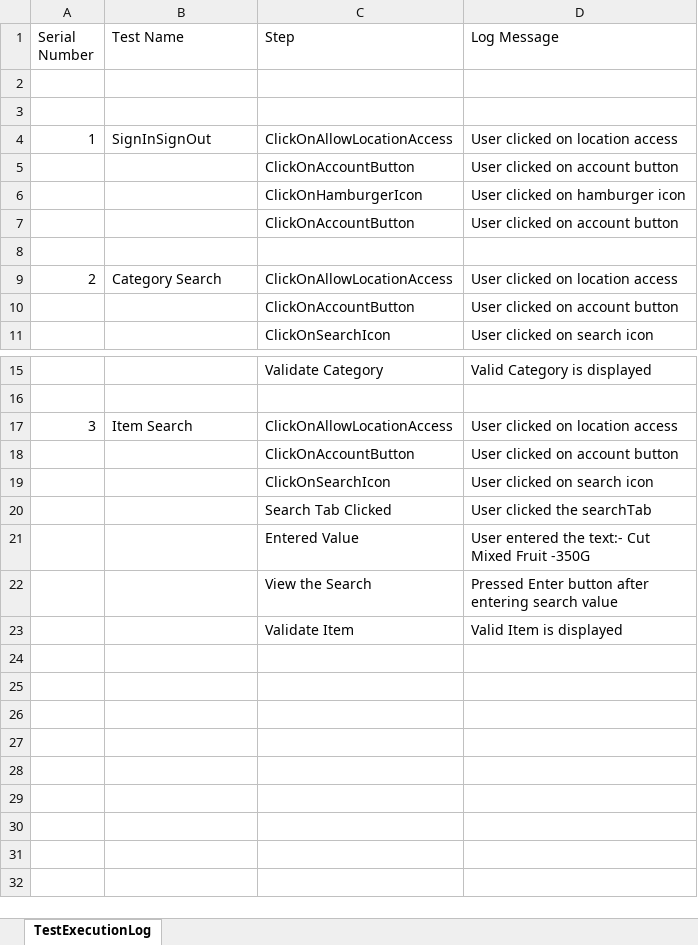
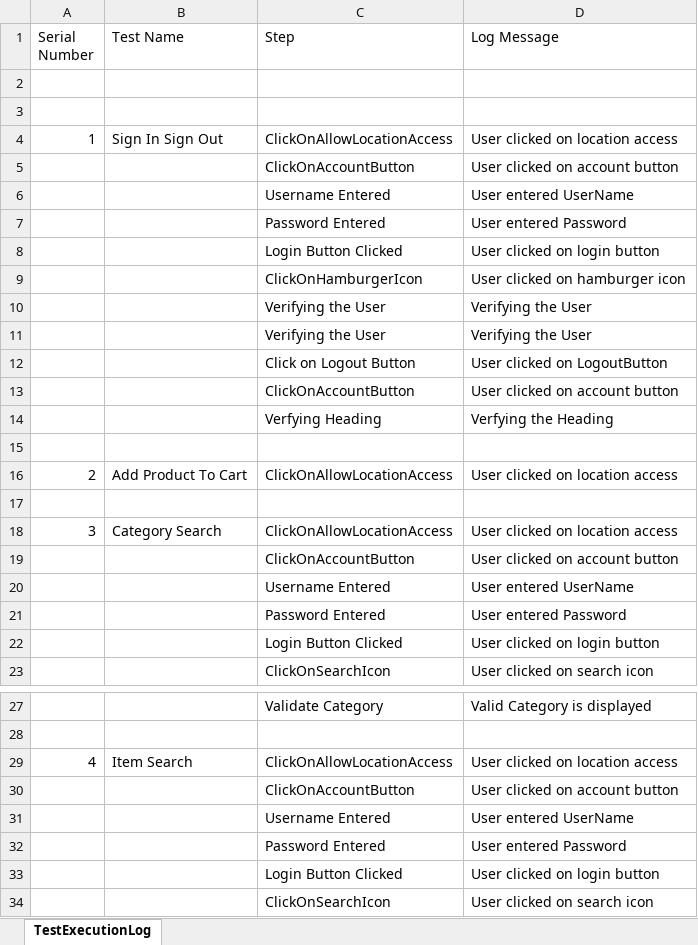
Before and after one commit to anmolnarwani16/zs-appium-automation, an Excel workbook: src/main/java/reports/test_execution_log.xlsx, sheet TestExecutionLog, drawn as a sheet; only a part is shown, gaps mark what is left out; the shorter side is filled out with more unchanged rows; values as stored, in another font and other column widths than the file's, no borders; addresses are those after the commit; the diff covers the shown part only; the diff names each change by its address in the sheet, - before the commit and + after, or states it on an @@ line.

Commit message:
Modified MobileTestData.xlsx  file

```diff
--- a/src/main/java/reports/test_execution_log.xlsx (sheet TestExecutionLog)
+++ b/src/main/java/reports/test_execution_log.xlsx (sheet TestExecutionLog)
-B4 (Test Name): SignInSignOut
+B4 (Test Name): Sign In Sign Out
+row 6:  |  | Username Entered | User entered UserName
+row 7:  |  | Password Entered | User entered Password
+row 8:  |  | Login Button Clicked | User clicked on login button
+row 10:  |  | Verifying the User | Verifying the User
+row 11:  |  | Verifying the User | Verifying the User
+row 12:  |  | Click on Logout Button | User clicked on LogoutButton
+row 14:  |  | Verfying Heading | Verfying the Heading
-B16 (Test Name): Category Search
+B16 (Test Name): Add Product To Cart
+row 17: (empty)
+row 18: 3 | Category Search | ClickOnAllowLocationAccess | User clicked on location access
+row 20:  |  | Username Entered | User entered UserName
+row 21:  |  | Password Entered | User entered Password
+row 22:  |  | Login Button Clicked | User clicked on login button
-A29 (Serial Number): 3
+A29 (Serial Number): 4
+row 31:  |  | Username Entered | User entered UserName
+row 32:  |  | Password Entered | User entered Password
+row 33:  |  | Login Button Clicked | User clicked on login button
```
Also changed, not shown: 66 added rows elsewhere in this sheet, src/main/resources/excelFiles/MobileTestData.xlsx, 7 other files.
